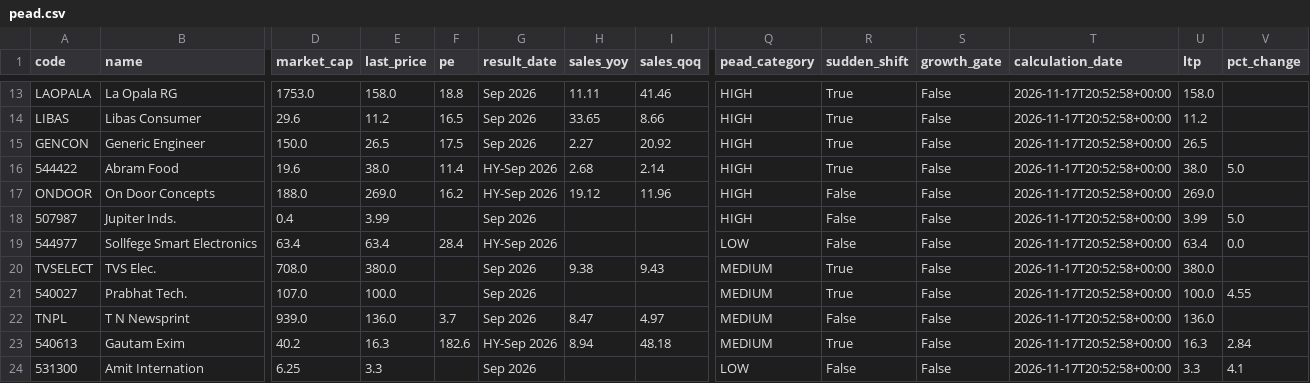
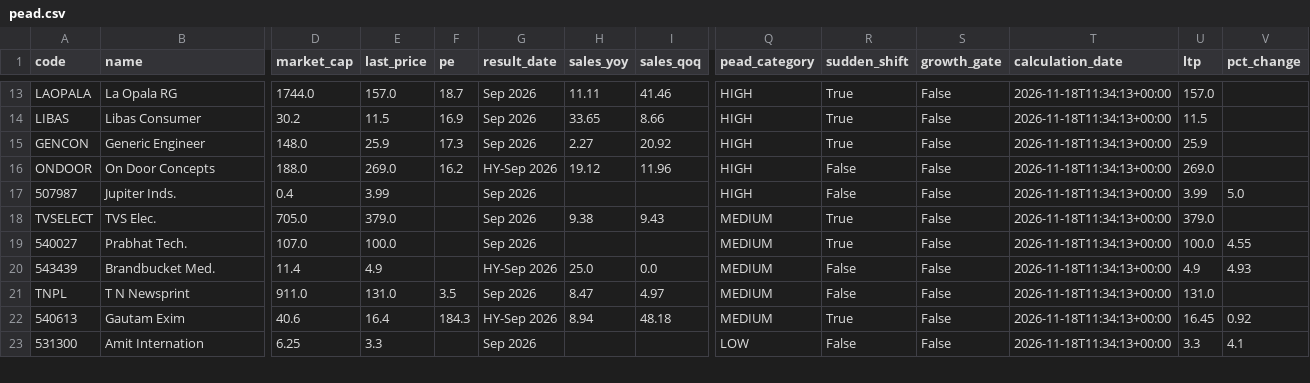
Before and after one commit to anki1007/scanX, a CSV file: docs/data/pead.csv, drawn as a sheet; only a part is shown, gaps mark what is left out; removed rows and columns are numbered as before the commit, all else as after; rows hold the shown columns only; the diff covers the shown part only; the diff names each change by its address in the sheet, - before the commit and + after, or states it on an @@ line.

```diff
--- a/docs/data/pead.csv
+++ b/docs/data/pead.csv
-D13 (market_cap): 1753.0
+D13 (market_cap): 1744.0
-E13 (last_price): 158.0
+E13 (last_price): 157.0
-F13 (pe): 18.8
+F13 (pe): 18.7
-T13:T15 (calculation_date): 2026-11-17T20:52:58+00:00
+T13:T15 (calculation_date): 2026-11-18T11:34:13+00:00
-U13 (ltp): 158.0
+U13 (ltp): 157.0
-D14 (market_cap): 29.6
+D14 (market_cap): 30.2
-E14 (last_price): 11.2
+E14 (last_price): 11.5
-F14 (pe): 16.5
+F14 (pe): 16.9
-U14 (ltp): 11.2
+U14 (ltp): 11.5
-D15 (market_cap): 150.0
+D15 (market_cap): 148.0
-E15 (last_price): 26.5
+E15 (last_price): 25.9
-F15 (pe): 17.5
+F15 (pe): 17.3
-U15 (ltp): 26.5
+U15 (ltp): 25.9
-row 16: 544422 | Abram Food | 19.6 | 38.0 | 11.4 | HY-Sep 2026 | 2.68 | 2.14 | HIGH | True | False | 2026-11-17T20:52:58+00:00 | 38.0 | 5.0
-T16:T17 (calculation_date): 2026-11-17T20:52:58+00:00
+T16:T17 (calculation_date): 2026-11-18T11:34:13+00:00
-row 19: 544977 | Sollfege Smart Electronics | 63.4 | 63.4 | 28.4 | HY-Sep 2026 |  |  | LOW | False | False | 2026-11-17T20:52:58+00:00 | 63.4 | 0.0
-D18 (market_cap): 708.0
+D18 (market_cap): 705.0
-E18 (last_price): 380.0
+E18 (last_price): 379.0
-T18:T19 (calculation_date): 2026-11-17T20:52:58+00:00
+T18:T19 (calculation_date): 2026-11-18T11:34:13+00:00
-U18 (ltp): 380.0
+U18 (ltp): 379.0
+row 20: 543439 | Brandbucket Med. | 11.4 | 4.9 |  | HY-Sep 2026 | 25.0 | 0.0 | MEDIUM | False | False | 2026-11-18T11:34:13+00:00 | 4.9 | 4.93
-D21 (market_cap): 939.0
+D21 (market_cap): 911.0
-E21 (last_price): 136.0
+E21 (last_price): 131.0
-F21 (pe): 3.7
+F21 (pe): 3.5
-T21:T23 (calculation_date): 2026-11-17T20:52:58+00:00
+T21:T23 (calculation_date): 2026-11-18T11:34:13+00:00
-U21 (ltp): 136.0
+U21 (ltp): 131.0
-D22 (market_cap): 40.2
+D22 (market_cap): 40.6
-E22 (last_price): 16.3
+E22 (last_price): 16.4
-F22 (pe): 182.6
+F22 (pe): 184.3
-U22 (ltp): 16.3
+U22 (ltp): 16.45
-V22 (pct_change): 2.84
+V22 (pct_change): 0.92
```
Also changed, not shown: 2 added rows, 1 removed row and 43 edited cells elsewhere in this file, 17 other files.
